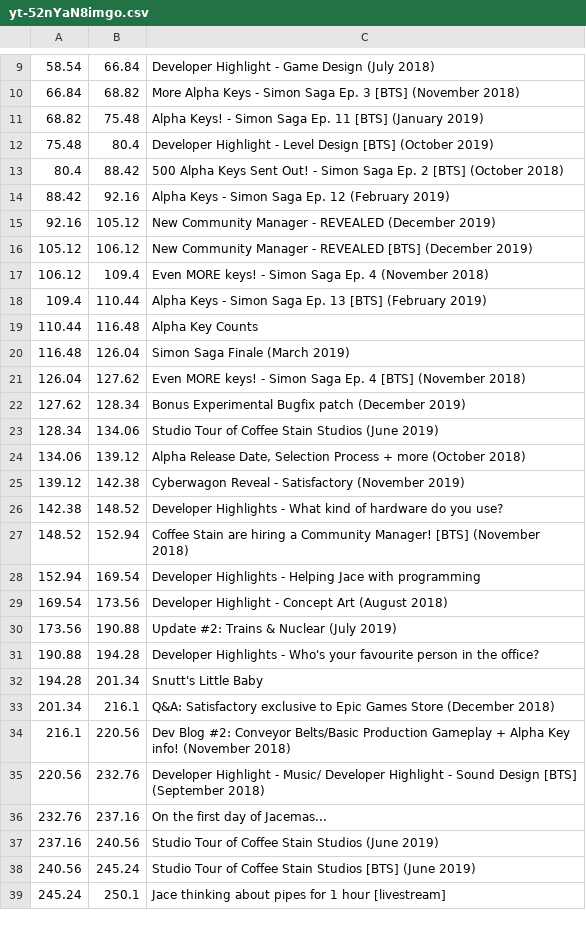
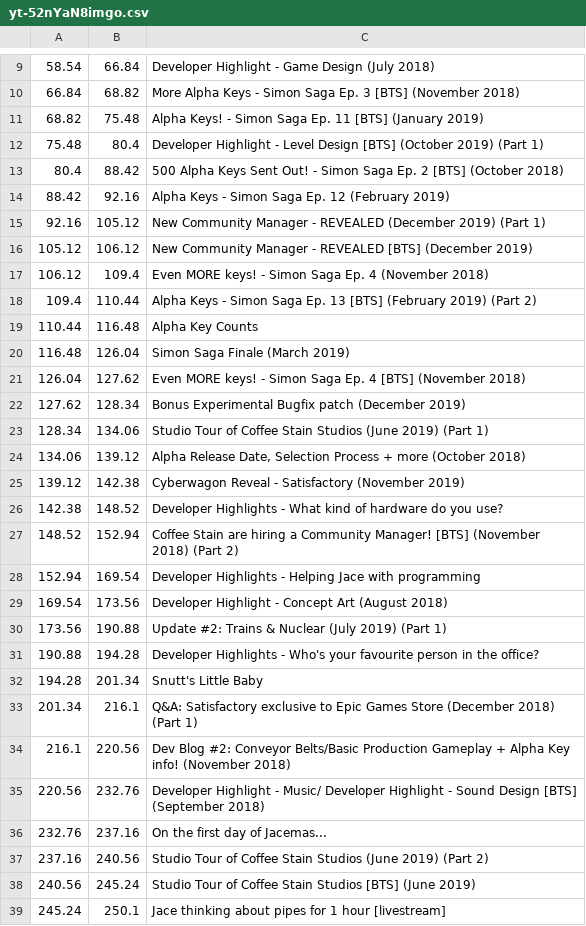
Before and after one commit to Satisfactory-Clips-Archive/Media-Search-Archive-Data, a CSV file: data/dated/2019-12-19/yt-52nYaN8imgo.csv, drawn as a sheet; only a part is shown, gaps mark what is left out; the diff covers the shown part only.

Commit message:
refining data

```diff
--- a/data/dated/2019-12-19/yt-52nYaN8imgo.csv
+++ b/data/dated/2019-12-19/yt-52nYaN8imgo.csv
@@ -11,9 +11,9 @@
 68.82,75.48,Alpha Keys! - Simon Saga Ep. 11 [BTS] (January 2019)
-75.48,80.4,Developer Highlight - Level Design [BTS] (October 2019)
+75.48,80.4,Developer Highlight - Level Design [BTS] (October 2019) (Part 1)
 80.4,88.42,500 Alpha Keys Sent Out! - Simon Saga Ep. 2 [BTS] (October 2018)
 88.42,92.16,Alpha Keys - Simon Saga Ep. 12 (February 2019)
-92.16,105.12,New Community Manager - REVEALED (December 2019)
+92.16,105.12,New Community Manager - REVEALED (December 2019) (Part 1)
 105.12,106.12,New Community Manager - REVEALED [BTS] (December 2019)
 106.12,109.4,Even MORE keys! - Simon Saga Ep. 4 (November 2018)
-109.4,110.44,Alpha Keys - Simon Saga Ep. 13 [BTS] (February 2019)
+109.4,110.44,Alpha Keys - Simon Saga Ep. 13 [BTS] (February 2019) (Part 2)
 110.44,116.48,Alpha Key Counts
@@ -22,3 +22,3 @@
 127.62,128.34,Bonus Experimental Bugfix patch (December 2019)
-128.34,134.06,Studio Tour of Coffee Stain Studios (June 2019)
+128.34,134.06,Studio Tour of Coffee Stain Studios (June 2019) (Part 1)
 134.06,139.12,"Alpha Release Date, Selection Process + more (October 2018)"
@@ -26,9 +26,9 @@
 142.38,148.52,Developer Highlights - What kind of hardware do you use?
-148.52,152.94,Coffee Stain are hiring a Community Manager! [BTS] (November 2018)
+148.52,152.94,Coffee Stain are hiring a Community Manager! [BTS] (November 2018) (Part 2)
 152.94,169.54,Developer Highlights - Helping Jace with programming
 169.54,173.56,Developer Highlight - Concept Art (August 2018)
-173.56,190.88,Update #2: Trains & Nuclear (July 2019)
+173.56,190.88,Update #2: Trains & Nuclear (July 2019) (Part 1)
 190.88,194.28,Developer Highlights - Who's your favourite person in the office?
 194.28,201.34,Snutt's Little Baby
-201.34,216.1,Q&A: Satisfactory exclusive to Epic Games Store (December 2018)
+201.34,216.1,Q&A: Satisfactory exclusive to Epic Games Store (December 2018) (Part 1)
 216.1,220.56,Dev Blog #2: Conveyor Belts/Basic Production Gameplay + Alpha Key info! (November 2018)
@@ -36,3 +36,3 @@
 232.76,237.16,On the first day of Jacemas...
-237.16,240.56,Studio Tour of Coffee Stain Studios (June 2019)
+237.16,240.56,Studio Tour of Coffee Stain Studios (June 2019) (Part 2)
 240.56,245.24,Studio Tour of Coffee Stain Studios [BTS] (June 2019)
```
Also changed, not shown: 9 edited cells elsewhere in this file, 1 other file.
